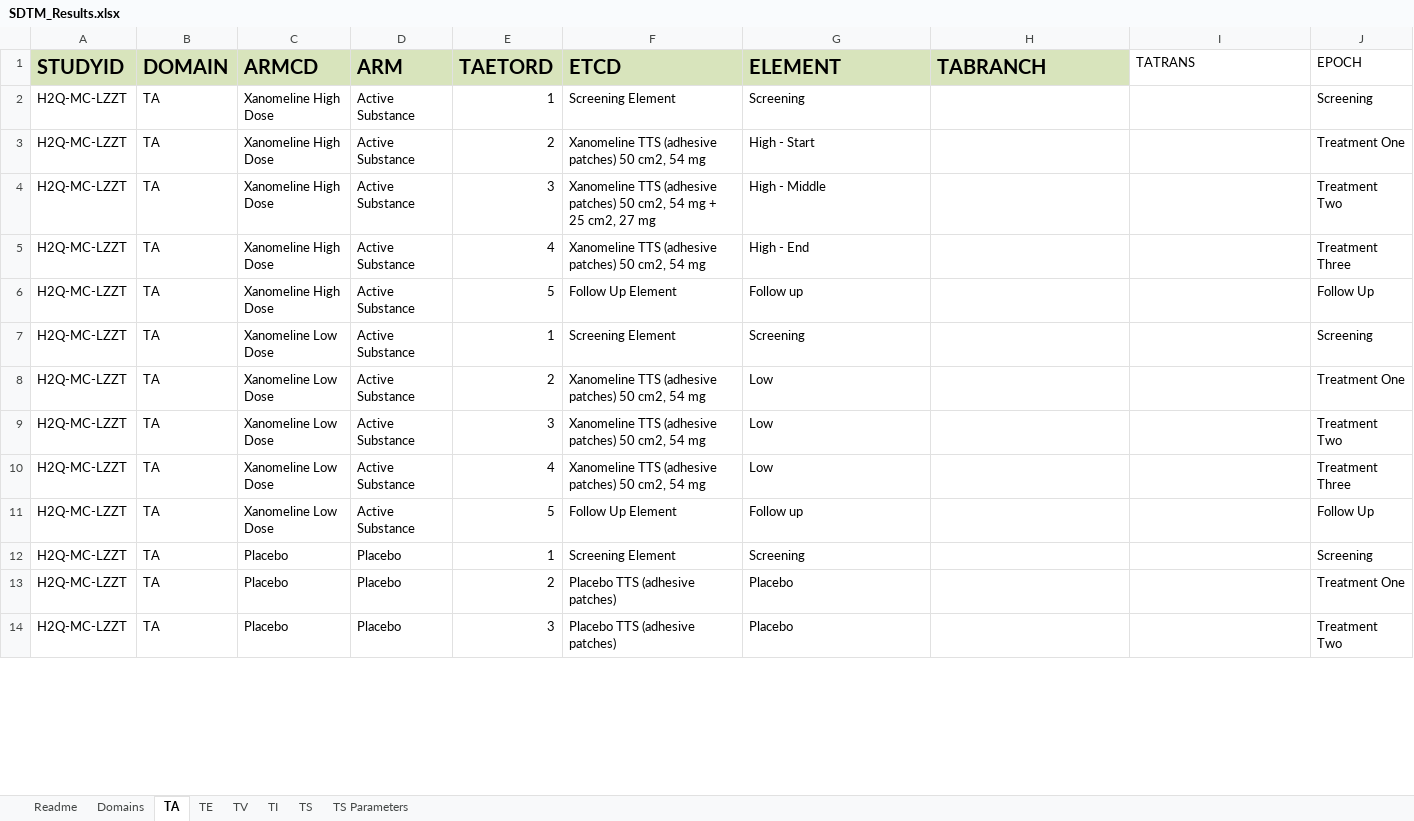
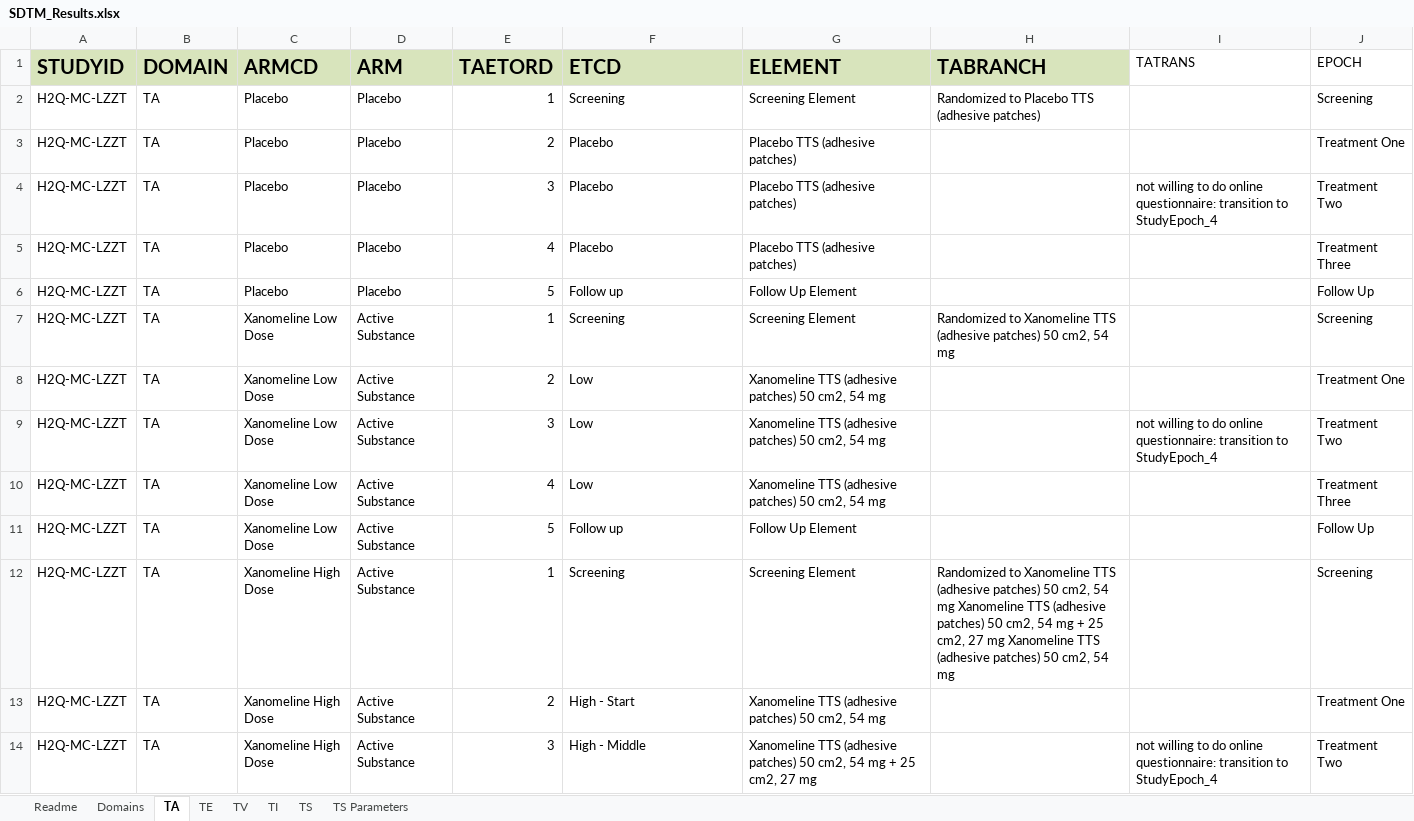
Before and after one commit to ClinLine/USDM_SDTM_mapper, an Excel workbook: Output/SDTM_Results.xlsx, sheet TA, drawn as a sheet; only a part is shown; values as stored, in another font and other column widths than the file's, no borders; the diff covers the shown part only; the diff names each change by its address in the sheet, - before the commit and + after, or states it on an @@ line.

```diff
--- a/Output/SDTM_Results.xlsx (sheet TA)
+++ b/Output/SDTM_Results.xlsx (sheet TA)
-C2:C6 (ARMCD): Xanomeline High Dose
+C2:C6 (ARMCD): Placebo
-D2:D6 (ARM): Active Substance
+D2:D6 (ARM): Placebo
-F2 (ETCD): Screening Element
+F2 (ETCD): Screening
-G2 (ELEMENT): Screening
+G2 (ELEMENT): Screening Element
-H2 (TABRANCH): (empty)
+H2 (TABRANCH): Randomized to Placebo TTS (adhesive patches)
-F3 (ETCD): Xanomeline TTS (adhesive patches) 50 cm2, 54 mg
+F3 (ETCD): Placebo
-G3 (ELEMENT): High - Start
+G3 (ELEMENT): Placebo TTS (adhesive patches)
-F4 (ETCD): Xanomeline TTS (adhesive patches) 50 cm2, 54 mg + 25 cm2, 27 mg
+F4 (ETCD): Placebo
-G4 (ELEMENT): High - Middle
+G4 (ELEMENT): Placebo TTS (adhesive patches)
-I4 (TATRANS): (empty)
+I4 (TATRANS): not willing to do online questionnaire: transition to StudyEpoch_4
-F5 (ETCD): Xanomeline TTS (adhesive patches) 50 cm2, 54 mg
+F5 (ETCD): Placebo
-G5 (ELEMENT): High - End
+G5 (ELEMENT): Placebo TTS (adhesive patches)
-F6 (ETCD): Follow Up Element
+F6 (ETCD): Follow up
-G6 (ELEMENT): Follow up
+G6 (ELEMENT): Follow Up Element
-F7 (ETCD): Screening Element
+F7 (ETCD): Screening
-G7 (ELEMENT): Screening
+G7 (ELEMENT): Screening Element
-H7 (TABRANCH): (empty)
+H7 (TABRANCH): Randomized to Xanomeline TTS (adhesive patches) 50 cm2, 54 mg
-F8:F10 (ETCD): Xanomeline TTS (adhesive patches) 50 cm2, 54 mg
+F8:F10 (ETCD): Low
-G8:G10 (ELEMENT): Low
+G8:G10 (ELEMENT): Xanomeline TTS (adhesive patches) 50 cm2, 54 mg
-I9 (TATRANS): (empty)
+I9 (TATRANS): not willing to do online questionnaire: transition to StudyEpoch_4
-F11 (ETCD): Follow Up Element
+F11 (ETCD): Follow up
-G11 (ELEMENT): Follow up
+G11 (ELEMENT): Follow Up Element
-C12:C14 (ARMCD): Placebo
+C12:C14 (ARMCD): Xanomeline High Dose
-D12:D14 (ARM): Placebo
+D12:D14 (ARM): Active Substance
-F12 (ETCD): Screening Element
+F12 (ETCD): Screening
-G12 (ELEMENT): Screening
+G12 (ELEMENT): Screening Element
-H12 (TABRANCH): (empty)
+H12 (TABRANCH): Randomized to Xanomeline TTS (adhesive patches) 50 cm2, 54 mg Xanomeline TTS (adhesive patches) 50 cm2, 54 mg + 25 cm2, 27 mg Xanomeline TTS (adhesive patches) 50 cm2, 54 mg
-F13 (ETCD): Placebo TTS (adhesive patches)
+F13 (ETCD): High - Start
-G13 (ELEMENT): Placebo
+G13 (ELEMENT): Xanomeline TTS (adhesive patches) 50 cm2, 54 mg
-F14 (ETCD): Placebo TTS (adhesive patches)
+F14 (ETCD): High - Middle
-G14 (ELEMENT): Placebo
+G14 (ELEMENT): Xanomeline TTS (adhesive patches) 50 cm2, 54 mg + 25 cm2, 27 mg
-I14 (TATRANS): (empty)
+I14 (TATRANS): not willing to do online questionnaire: transition to StudyEpoch_4
```
Also changed, not shown: 8 edited cells elsewhere in this sheet, sheet Domains, sheet TS, sheet TS Parameters, Maps/sdtm_mapping_paths.xlsx, 12 other files.
